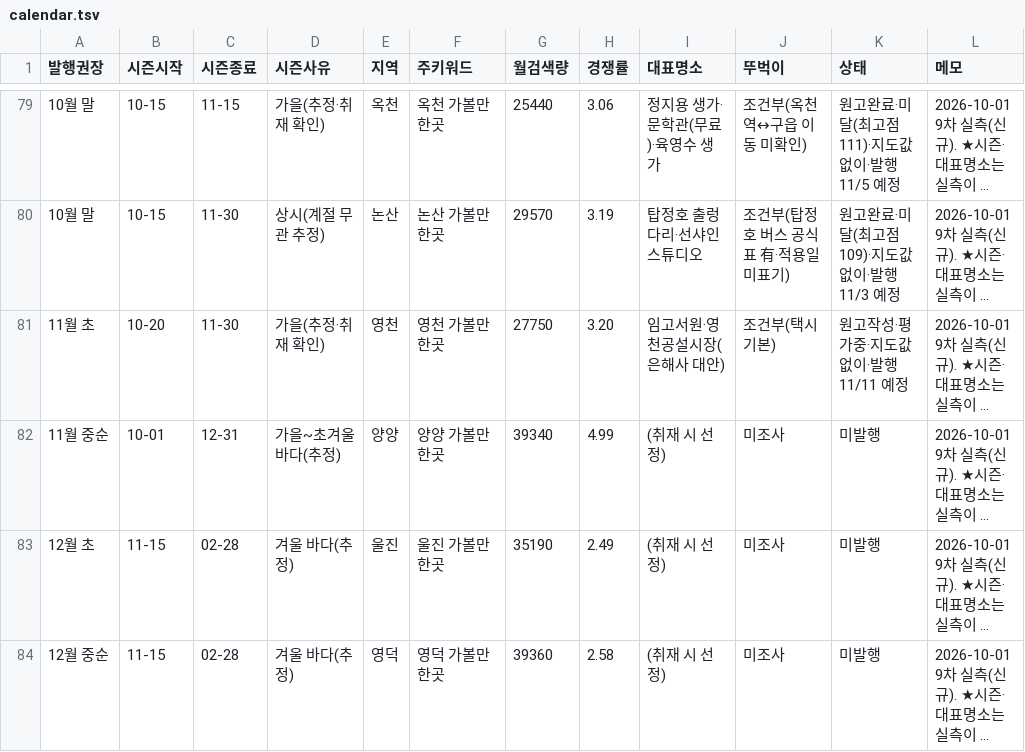
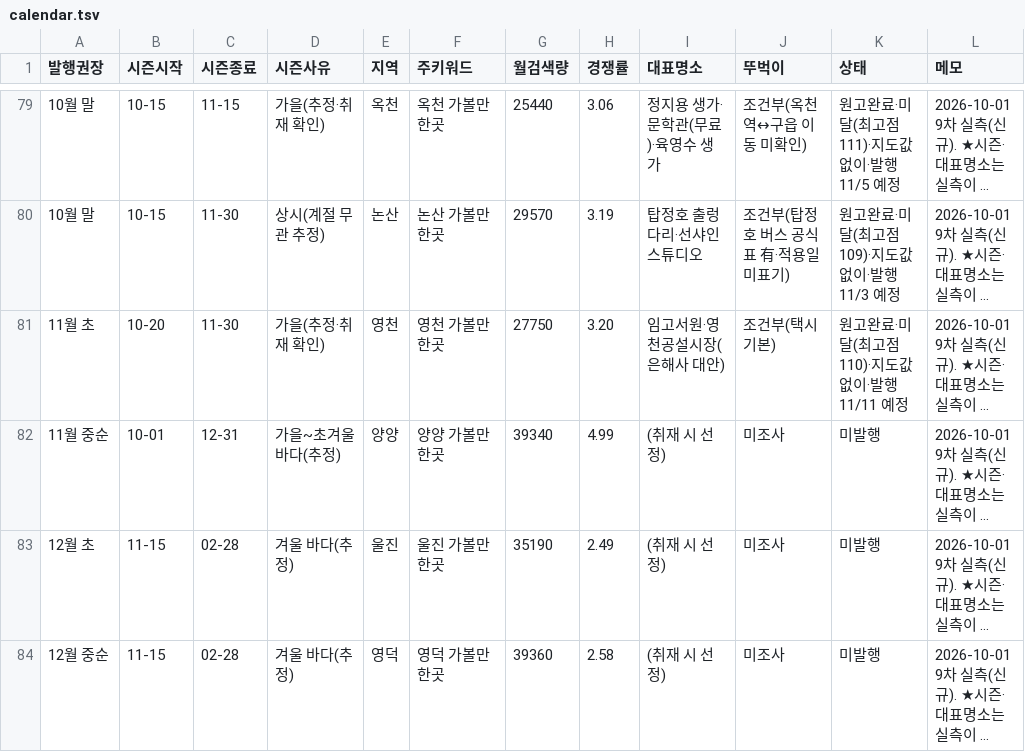
Before and after one commit to e8393111-cloud/blogspot, a TSV file: .claude/travel-calendar/calendar.tsv, drawn as a sheet; only a part is shown, gaps mark what is left out; long unchanged cells end in …; the diff names each change by its address in the sheet, - before the commit and + after, or states it on an @@ line.

```diff
--- a/.claude/travel-calendar/calendar.tsv
+++ b/.claude/travel-calendar/calendar.tsv
-K81 (상태): 원고작성·평가중·지도값 없이·발행 11/11 예정
+K81 (상태): 원고완료·미달(최고점 110)·지도값 없이·발행 11/11 예정
```
Also changed, not shown: 3 other files.
